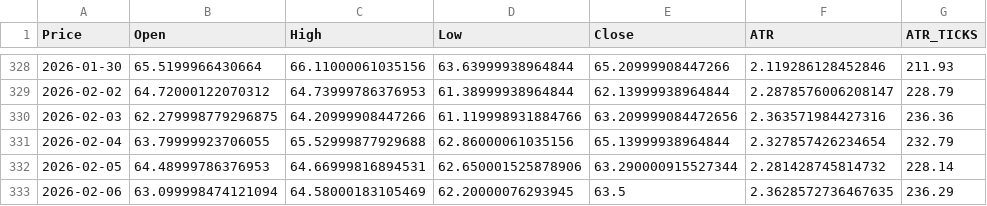
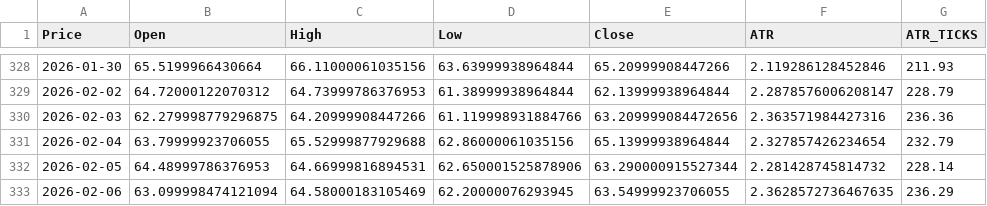
Before and after one commit to tusiklavan13/QuickLot, a CSV file: history/CL.csv, drawn as a sheet; only a part is shown, gaps mark what is left out; the diff names each change by its address in the sheet, - before the commit and + after, or states it on an @@ line.

Commit message:
chore(history): update CSV + market-history.json

```diff
--- a/history/CL.csv
+++ b/history/CL.csv
-E333 (Close): 63.5
+E333 (Close): 63.54999923706055
```
Also changed, not shown: history/GC.csv, history/M2K.csv, 16 other files.
